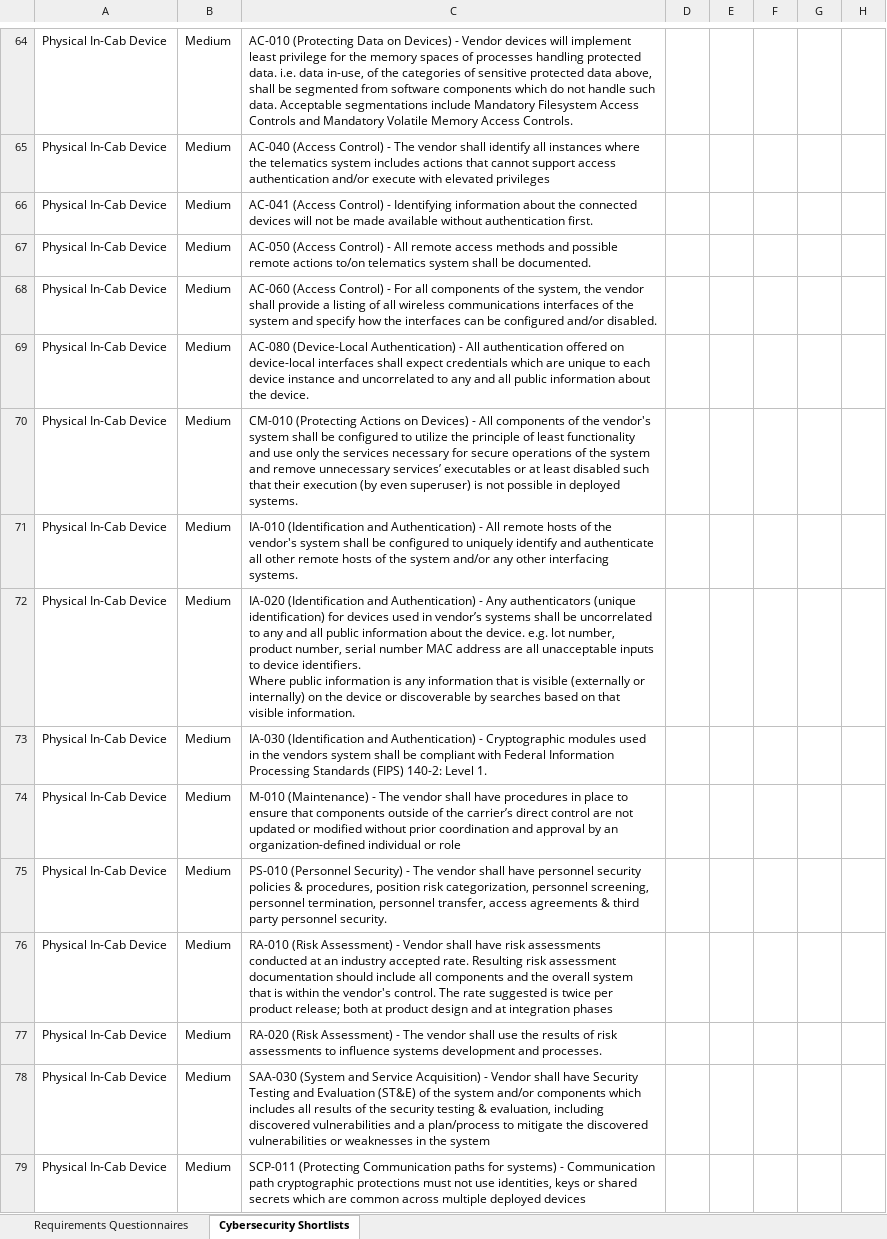
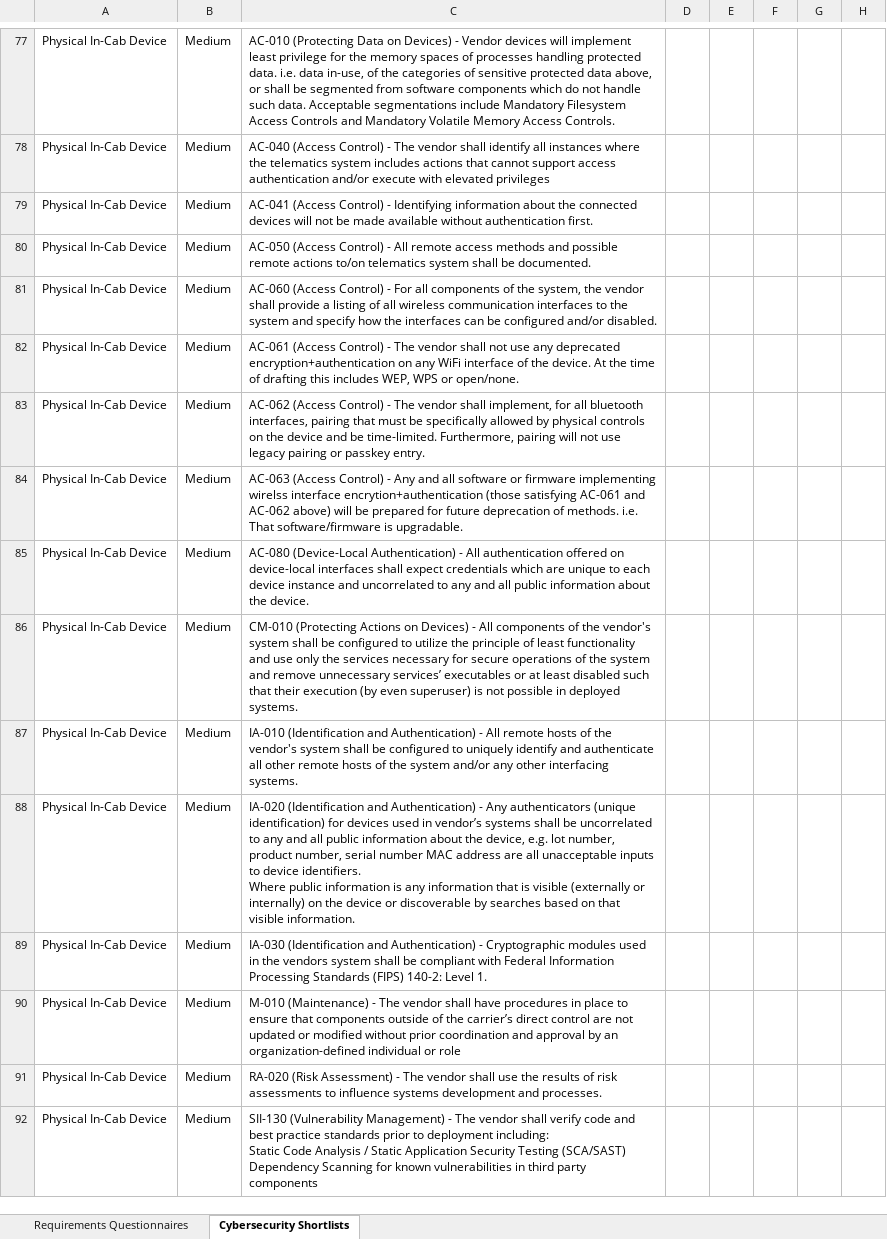
Before and after one commit to nmfta-repo/nmfta-rfp_templates, an Excel workbook: TEMPLATE Request for Proposals Appendix I - Requirements Questionnaires.xlsx, sheet Cybersecurity Shortlists, drawn as a sheet; only a part is shown, gaps mark what is left out; the shorter side is filled out with more unchanged rows; values as stored, in another font and other column widths than the file's, no borders; removed rows and columns are numbered as before the commit, all else as after; the diff covers the shown part only; the diff names each change by its address in the sheet, - before the commit and + after, or states it on an @@ line.

Commit message:
update the questionnaires with v1.3 content from telematics security requirements

```diff
--- a/TEMPLATE Request for Proposals Appendix I - Requirements Questionnaires.xlsx (sheet Cybersecurity Shortlists)
+++ b/TEMPLATE Request for Proposals Appendix I - Requirements Questionnaires.xlsx (sheet Cybersecurity Shortlists)
-C77: …data above, shall be…
+C77: …data above, or shall be…
-C81: …all wireless communications interfaces of the system…
+C81: …all wireless communication interfaces to the system…
+row 82: Physical In-Cab Device | Medium | AC-061 (Access Control) - The vendor shall not use any deprecated encryption+authentication on any WiFi interface of the device. At the time of drafting this includes WEP, WPS or open/none.
+row 83: Physical In-Cab Device | Medium | AC-062 (Access Control) - The vendor shall implement, for all bluetooth interfaces, pairing that must be specifically allowed by physical controls on the device and be time-limited. Furthermore, pairing will not use legacy pairing or passkey entry.
+row 84: Physical In-Cab Device | Medium | AC-063 (Access Control) - Any and all software or firmware implementing wirelss interface encrytion+authentication (those satisfying AC-061 and AC-062 above) will be prepared for future deprecation of methods. i.e. That software/firmware is upgradable.
-C88: …about the device. e.g. lot…
+C88: …about the device, e.g. lot…
-row 75: Physical In-Cab Device | Medium | PS-010 (Personnel Security) - The vendor shall have personnel security policies & procedures, position risk categorization, personnel screening, personnel termination, personnel transfer, access agreements & third party personnel security.
@@ row 76 moved to row 71: Physical In-Cab Device @@
-row 78: Physical In-Cab Device | Medium | SAA-030 (System and Service Acquisition) - Vendor shall have Security Testing and Evaluation (ST&E) of the system and/or components which includes all results of the security testing & evaluation, including discovered vulnerabilities and a plan/process to mitigate the discovered vulnerabilities or weaknesses in the system
@@ row 79 moved to row 94: Physical In-Cab Device @@
```
Also changed, not shown: 51 added rows, 21 removed rows, 30 moved rows and 23 edited cells elsewhere in this sheet, sheet Requirements Questionnaires.
